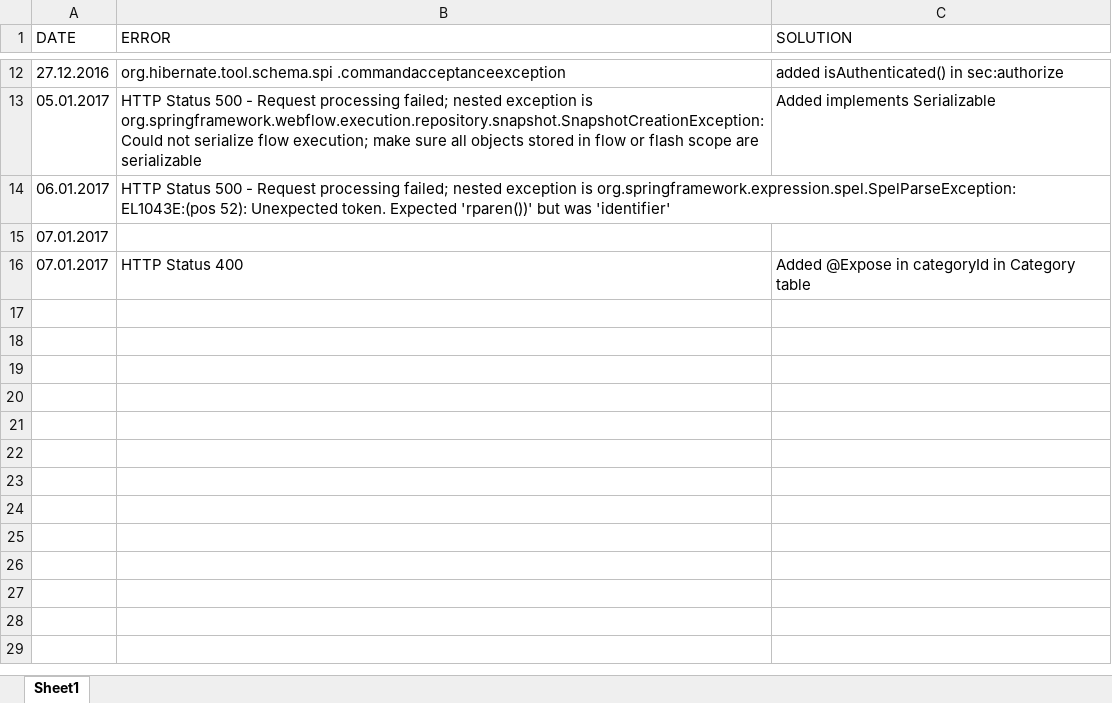
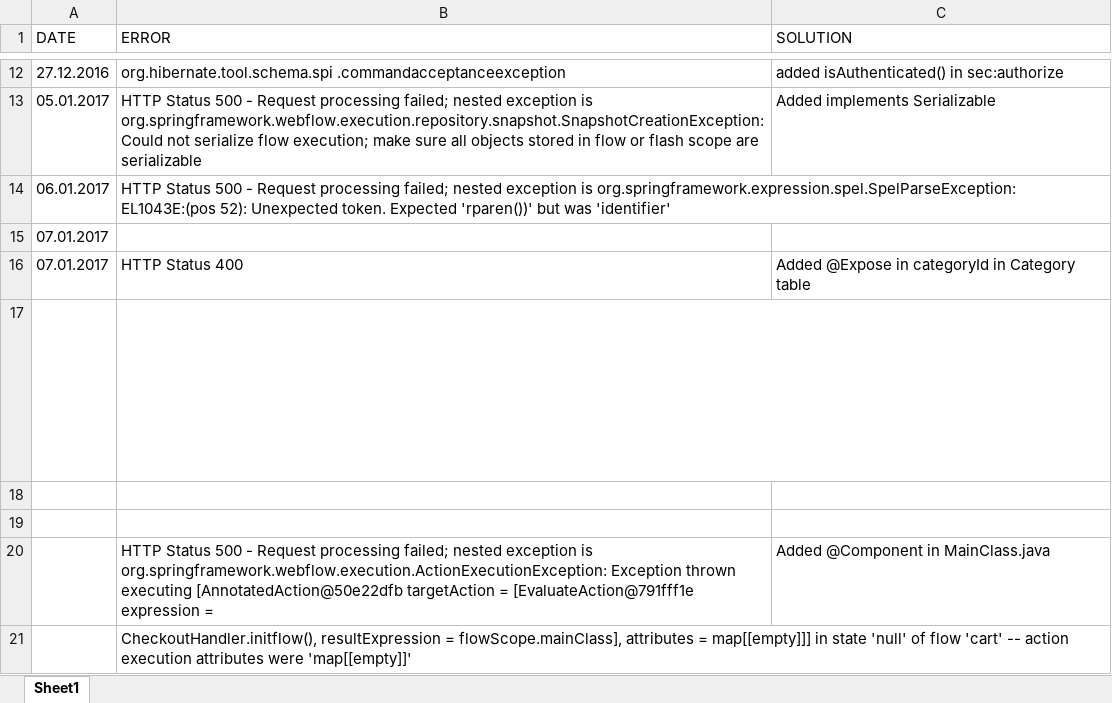
Before and after one commit to Ejaz44/myproject, an Excel workbook: CrossWatch/ErrorLog.xlsx, sheet Sheet1, drawn as a sheet; only a part is shown, gaps mark what is left out; values as stored, in another font and other column widths than the file's, no borders; the diff names each change by its address in the sheet, - before the commit and + after, or states it on an @@ line.

```diff
--- a/CrossWatch/ErrorLog.xlsx (sheet Sheet1)
+++ b/CrossWatch/ErrorLog.xlsx (sheet Sheet1)
+row 17:  | HTTP Status 500 - Request processing failed; nested exception is org.springframework.webflow.execution.ActionExecutionException: Exception thrown executing [AnnotatedAction@50e22dfb targetAction = [EvaluateAction@791fff1e expression = CheckoutHandler.initflow(), resultExpression = flowScope.mainClass], attributes = map[[empty]]] in state 'null' of flow 'cart' -- action execution attributes were 'map[[empty]]'
+row 18: (empty)
+row 19: (empty)
+row 20:  | HTTP Status 500 - Request processing failed; nested exception is org.springframework.webflow.execution.ActionExecutionException: Exception thrown executing [AnnotatedAction@50e22dfb targetAction = [EvaluateAction@791fff1e expression = | Added @Component in MainClass.java
+row 21:  | CheckoutHandler.initflow(), resultExpression = flowScope.mainClass], attributes = map[[empty]]] in state 'null' of flow 'cart' -- action execution attributes were 'map[[empty]]'
```
Also changed, not shown: 44 other files.
